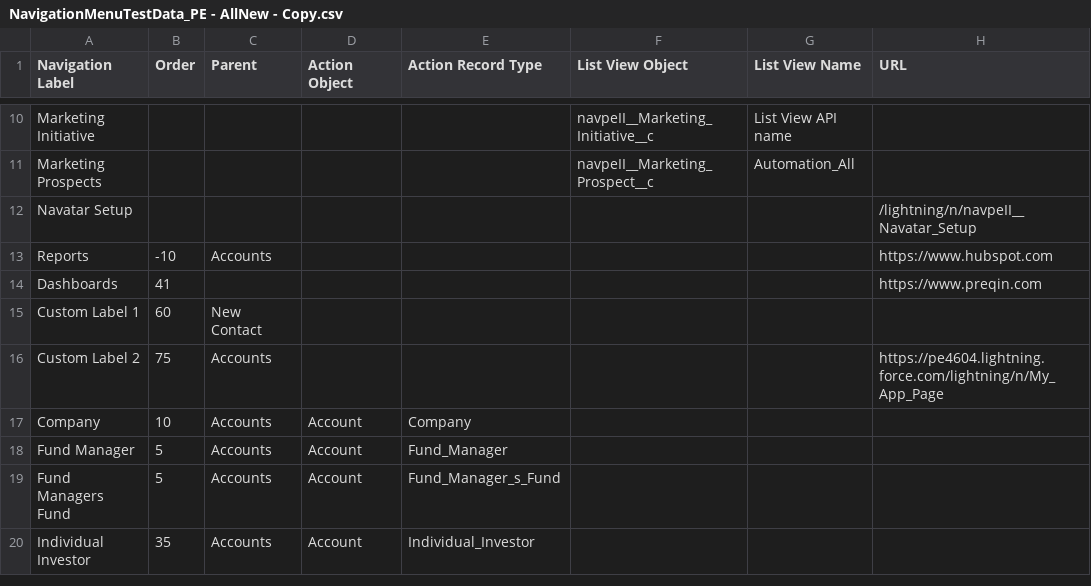
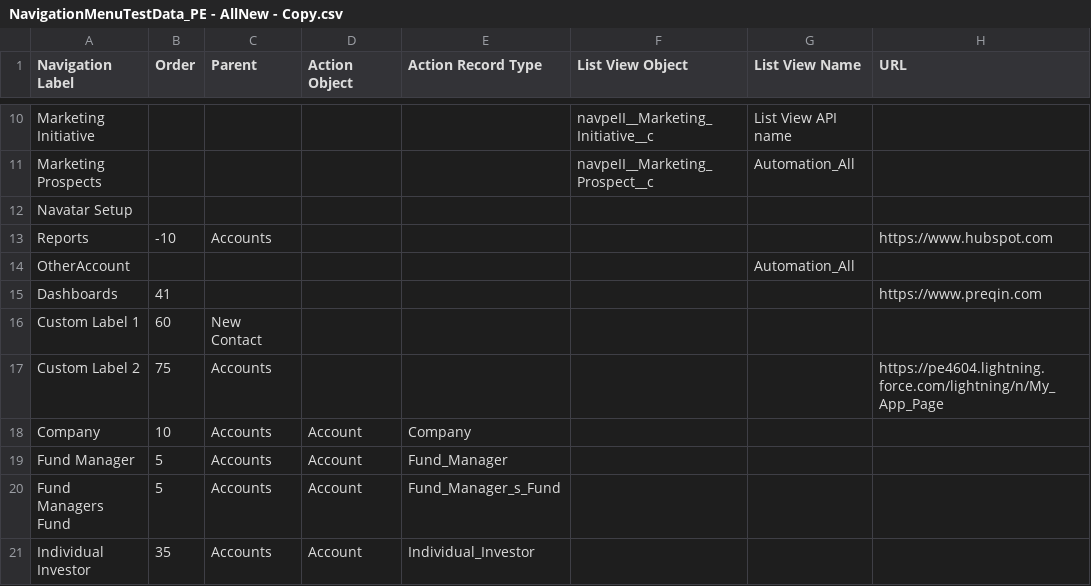
Before and after one commit to NitinNavatar/PE4.7, a CSV file: UploadFiles/Module 3/UploadCSV/NavigationMenuTestData_PE - AllNew - Copy.csv, drawn as a sheet; only a part is shown, gaps mark what is left out; the diff names each change by its address in the sheet, - before the commit and + after, or states it on an @@ line.

Commit message:
Module 3 TC024-030
Signed-off-by: Azhar

```diff
--- a/UploadFiles/Module 3/UploadCSV/NavigationMenuTestData_PE - AllNew - Copy.csv
+++ b/UploadFiles/Module 3/UploadCSV/NavigationMenuTestData_PE - AllNew - Copy.csv
-H12 (URL): /lightning/n/navpeII__Navatar_Setup
+H12 (URL): (empty)
+row 14: OtherAccount |  |  |  |  |  | Automation_All
```
Also changed, not shown: UploadFiles/Module 3/UploadCSV/NavigationMenuTestData_PE - AllNew.csv, 5 other files.
